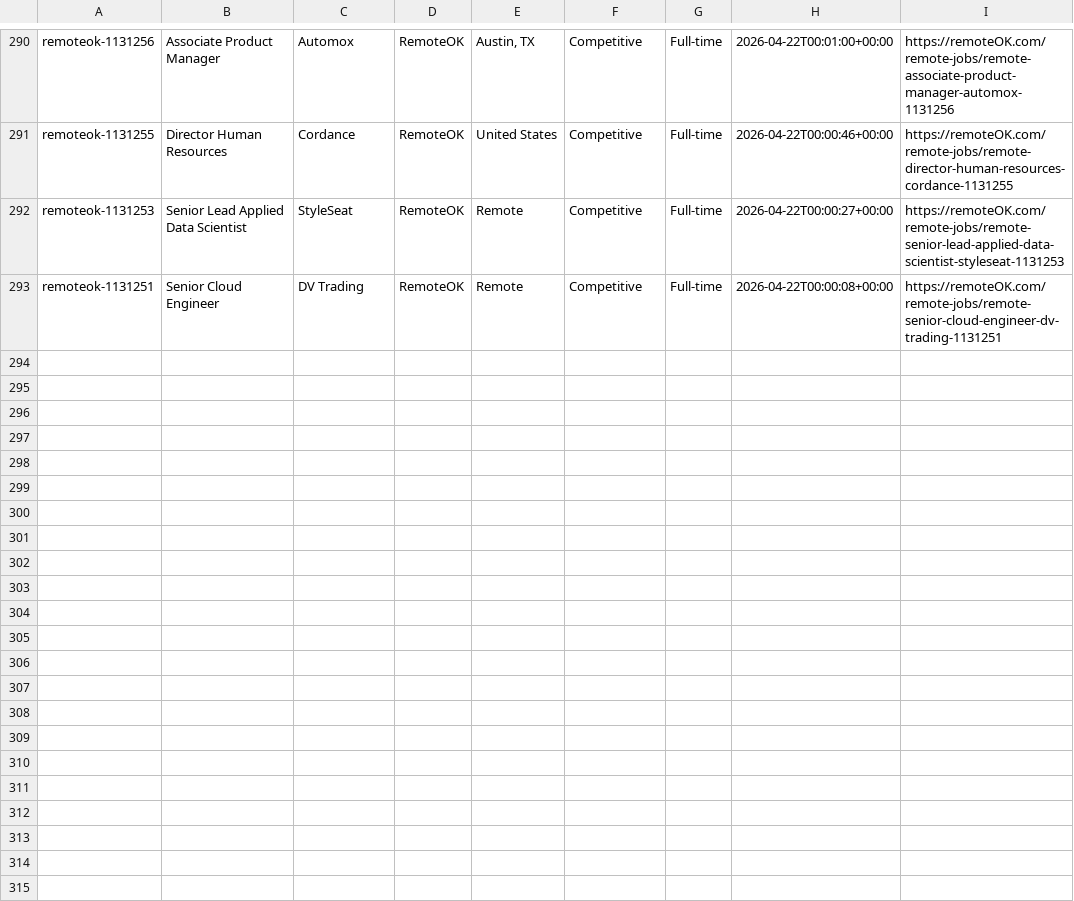
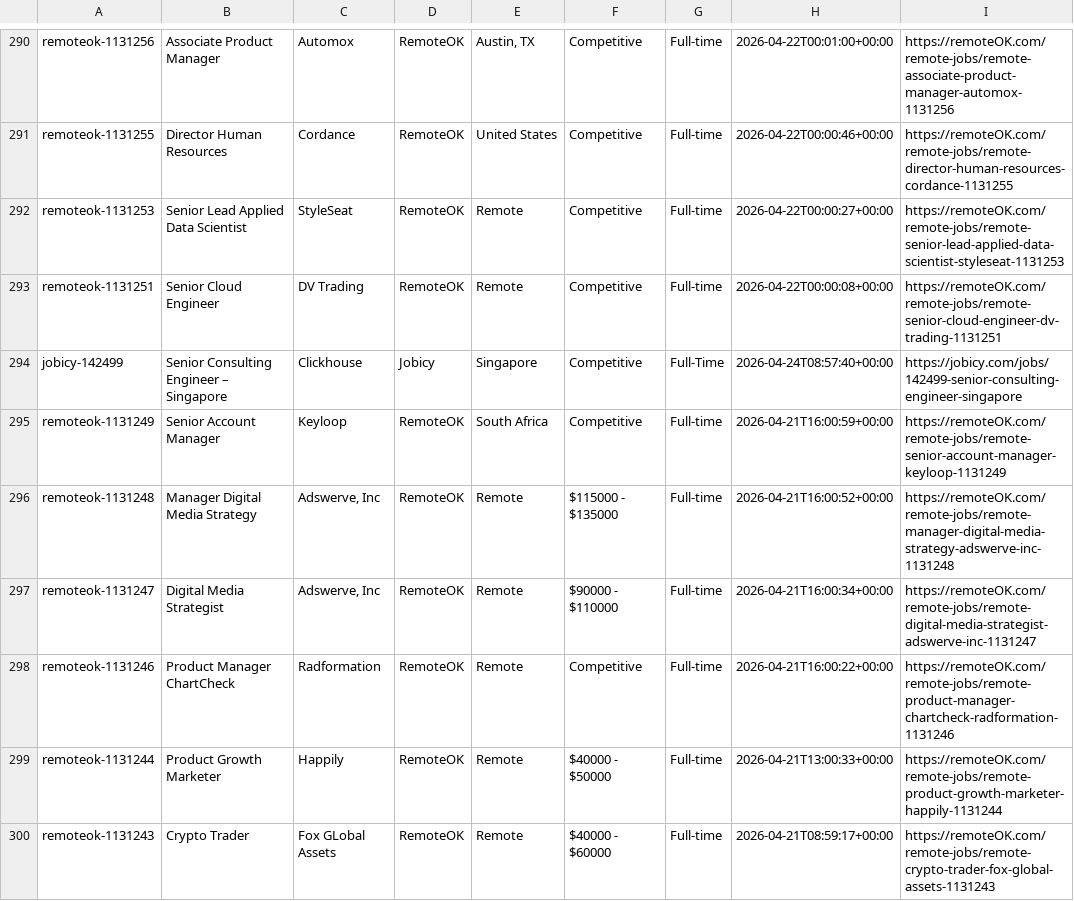
Before and after one commit to eyanbee/job-robot, a CSV file: weekly-jobs.csv, drawn as a sheet; only a part is shown, gaps mark what is left out; the diff names each change by its address in the sheet, - before the commit and + after, or states it on an @@ line.

```diff
--- a/weekly-jobs.csv
+++ b/weekly-jobs.csv
+row 294: jobicy-142499 | Senior Consulting Engineer – Singapore | Clickhouse | Jobicy | Singapore | Competitive | Full-Time | 2026-04-24T08:57:40+00:00 | https://jobicy.com/jobs/142499-senior-consulting-engineer-singapore
+row 295: remoteok-1131249 | Senior Account Manager | Keyloop | RemoteOK | South Africa | Competitive | Full-time | 2026-04-21T16:00:59+00:00 | https://remoteOK.com/remote-jobs/remote-senior-account-manager-keyloop-1131249
+row 296: remoteok-1131248 | Manager Digital Media Strategy | Adswerve, Inc | RemoteOK | Remote | $115000 - $135000 | Full-time | 2026-04-21T16:00:52+00:00 | https://remoteOK.com/remote-jobs/remote-manager-digital-media-strategy-adswerve-inc-1131248
+row 297: remoteok-1131247 | Digital Media Strategist | Adswerve, Inc | RemoteOK | Remote | $90000 - $110000 | Full-time | 2026-04-21T16:00:34+00:00 | https://remoteOK.com/remote-jobs/remote-digital-media-strategist-adswerve-inc-1131247
+row 298: remoteok-1131246 | Product Manager ChartCheck | Radformation | RemoteOK | Remote | Competitive | Full-time | 2026-04-21T16:00:22+00:00 | https://remoteOK.com/remote-jobs/remote-product-manager-chartcheck-radformation-1131246
+row 299: remoteok-1131244 | Product Growth Marketer | Happily | RemoteOK | Remote | $40000 - $50000 | Full-time | 2026-04-21T13:00:33+00:00 | https://remoteOK.com/remote-jobs/remote-product-growth-marketer-happily-1131244
+row 300: remoteok-1131243 | Crypto Trader | Fox GLobal Assets | RemoteOK | Remote | $40000 - $60000 | Full-time | 2026-04-21T08:59:17+00:00 | https://remoteOK.com/remote-jobs/remote-crypto-trader-fox-global-assets-1131243
```
Also changed, not shown: 1 other file.
